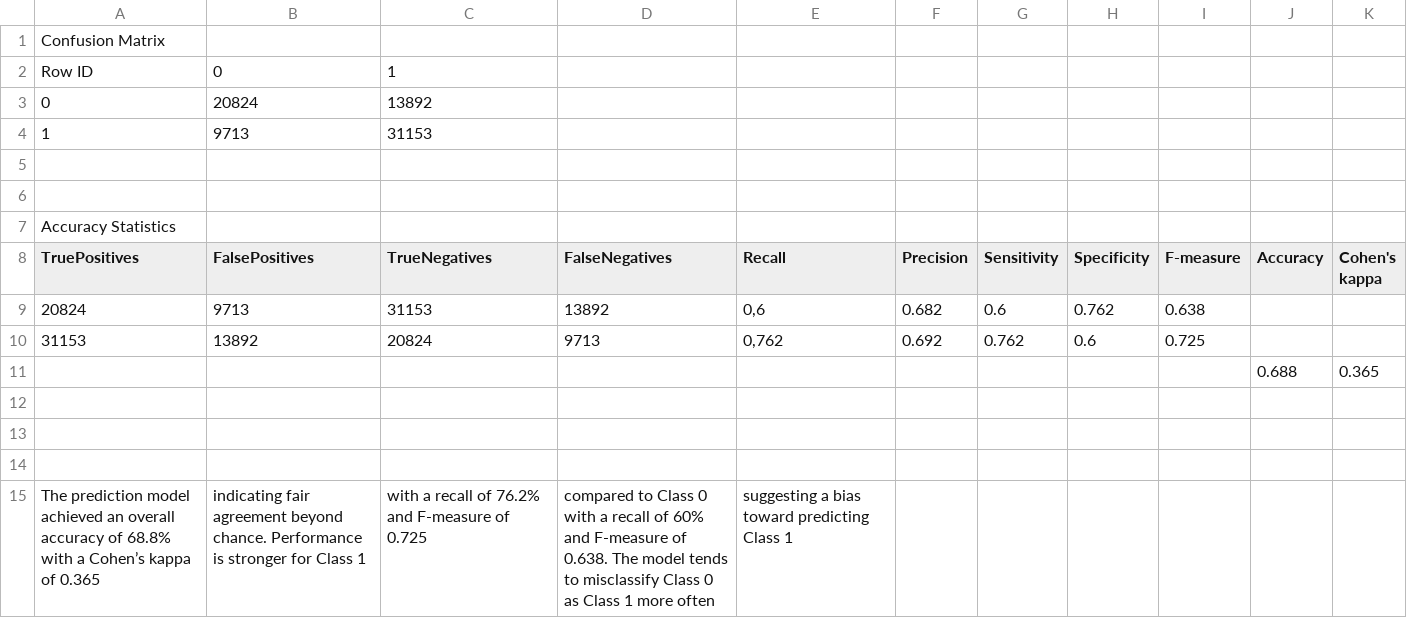
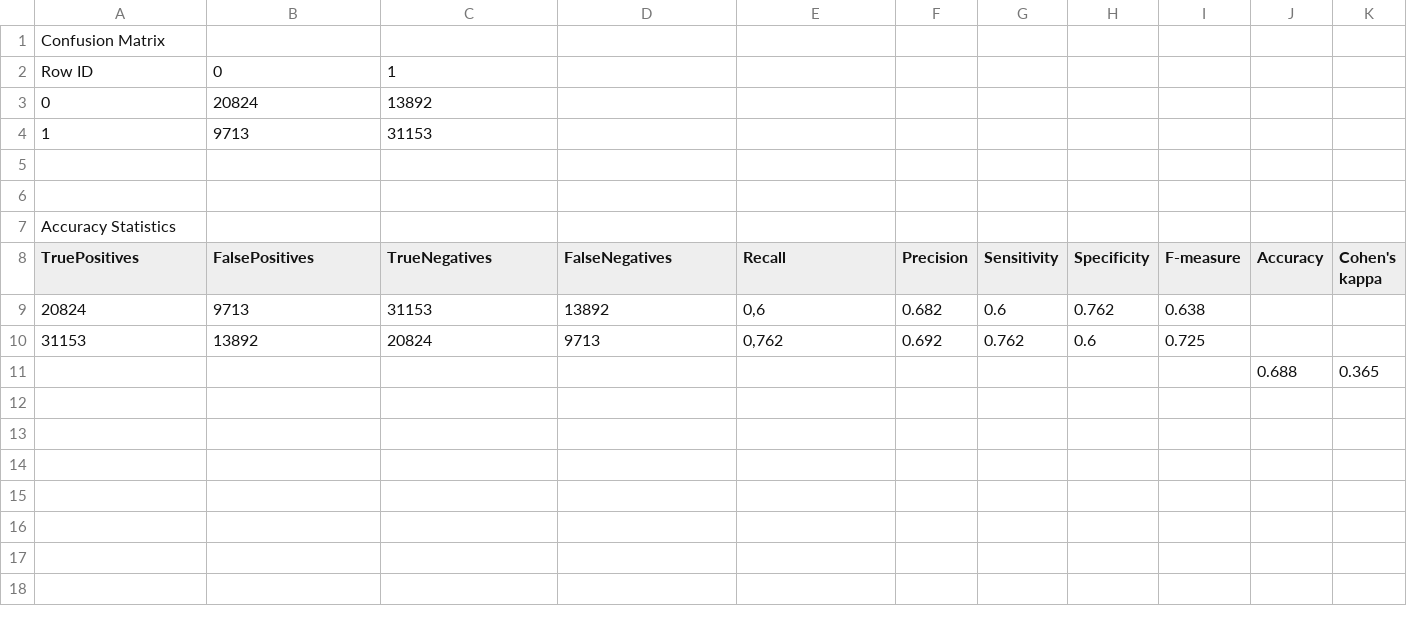
Before and after one commit to Nizar-Gadari/Project-3, a CSV file: Gradient Boosted Tree/Accuracy Statistics & Confusion Matrix (Gradient Boosted Trees Predictor).csv, drawn as a sheet; the diff names each change by its address in the sheet, - before the commit and + after, or states it on an @@ line.

Commit message:
Update Accuracy Statistics & Confusion Matrix (Gradient Boosted Trees Predictor).csv

```diff
--- a/Gradient Boosted Tree/Accuracy Statistics & Confusion Matrix (Gradient Boosted Trees Predictor).csv
+++ b/Gradient Boosted Tree/Accuracy Statistics & Confusion Matrix (Gradient Boosted Trees Predictor).csv
-row 12: (empty)
-row 13: (empty)
-row 14: (empty)
-row 15: The prediction model achieved an overall accuracy of 68.8% with a Cohen’s kappa of 0.365 | indicating fair agreement beyond chance. Performance is stronger for Class 1 | with a recall of 76.2% and F-measure of 0.725 | compared to Class 0 with a recall of 60% and F-measure of 0.638. The model tends to misclassify Class 0 as Class 1 more often | suggesting a bias toward predicting Class 1
```
